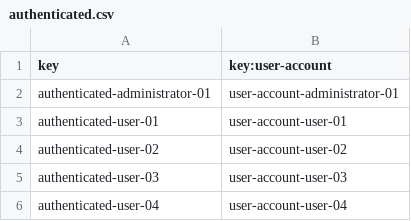
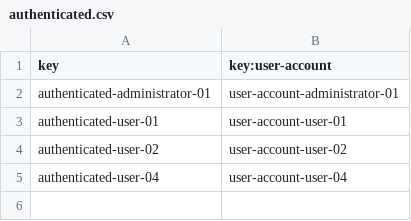
Before and after one commit to danidinogo/DP2-control-check, a CSV file: src/main/webapp/WEB-INF/resources/initial-data/authenticated.csv, drawn as a sheet; the diff names each change by its address in the sheet, - before the commit and + after, or states it on an @@ line.

```diff
--- a/src/main/webapp/WEB-INF/resources/initial-data/authenticated.csv
+++ b/src/main/webapp/WEB-INF/resources/initial-data/authenticated.csv
-row 5: authenticated-user-03 | user-account-user-03
```
Also changed, not shown: src/main/webapp/WEB-INF/resources/initial-data/user-account.csv, src/main/webapp/WEB-INF/resources/sample-data/inventor.csv, 19 other files.
